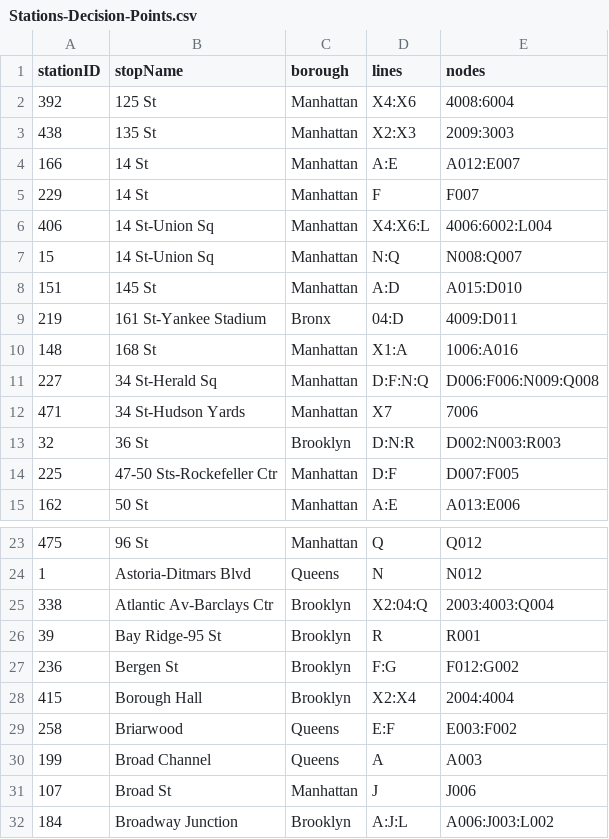
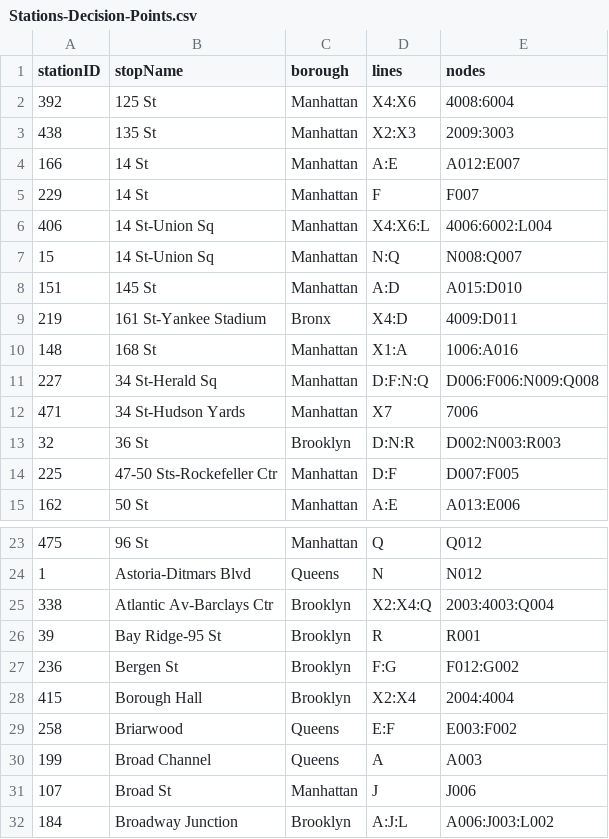
Before and after one commit to Williamdst/Capstone-2, a CSV file: Data/Stations-Decision-Points.csv, drawn as a sheet; only a part is shown, gaps mark what is left out.

Commit message:
Delete Extra Route Column

```diff
--- a/Data/Stations-Decision-Points.csv
+++ b/Data/Stations-Decision-Points.csv
@@ -8,3 +8,3 @@
 151,145 St,Manhattan,A:D,A015:D010
-219,161 St-Yankee Stadium,Bronx,04:D,4009:D011
+219,161 St-Yankee Stadium,Bronx,X4:D,4009:D011
 148,168 St,Manhattan,X1:A,1006:A016
@@ -24,3 +24,3 @@
 1,Astoria-Ditmars Blvd,Queens,N,N012
-338,Atlantic Av-Barclays Ctr,Brooklyn,X2:04:Q,2003:4003:Q004
+338,Atlantic Av-Barclays Ctr,Brooklyn,X2:X4:Q,2003:4003:Q004
 39,Bay Ridge-95 St,Brooklyn,R,R001
```
Also changed, not shown: 1 other file.
